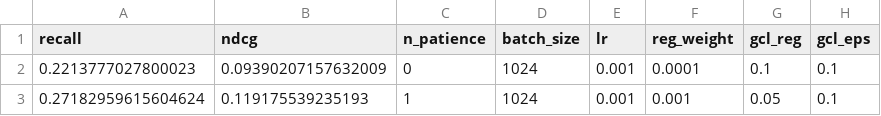
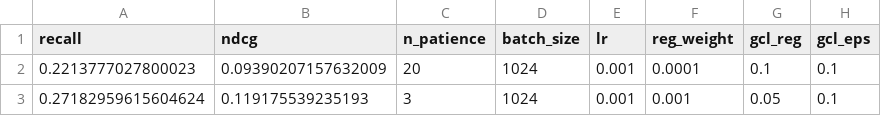
Before and after one commit to Ferretelic/GoogleMapsRecommender, a CSV file: results/Cafe/valid_performances.csv, drawn as a sheet; only a part is shown; the diff names each change by its address in the sheet, - before the commit and + after, or states it on an @@ line.

```diff
--- a/results/Cafe/valid_performances.csv
+++ b/results/Cafe/valid_performances.csv
-C2 (n_patience): 0
+C2 (n_patience): 20
-C3 (n_patience): 1
+C3 (n_patience): 3
```
Also changed, not shown: results/Asian/valid_performances.csv, 17 other files.
